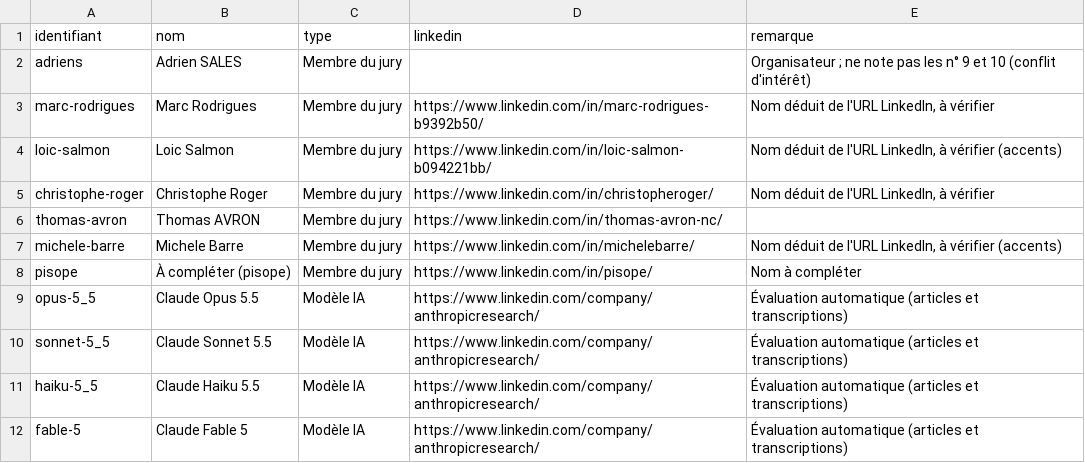
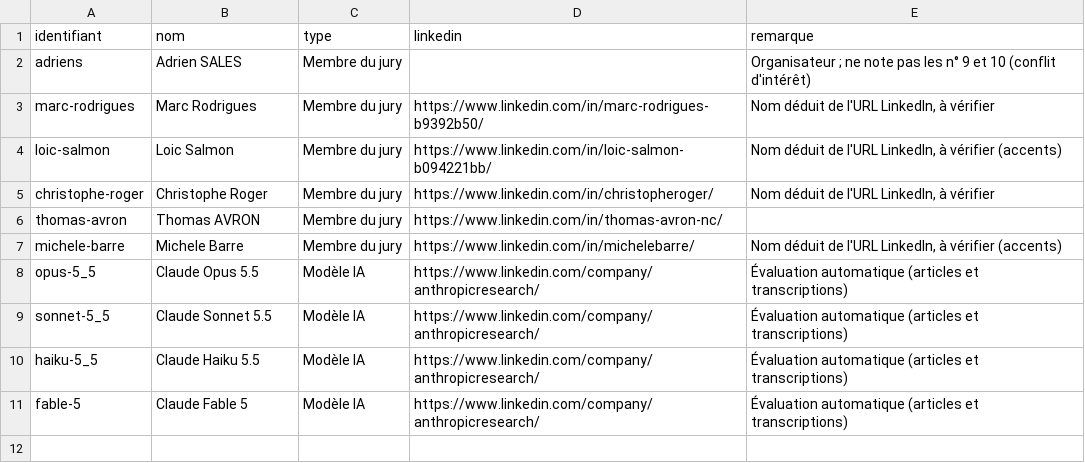
Before and after one commit to 3079rod/eval-hackavp, a CSV file: jury.csv, drawn as a sheet; the diff names each change by its address in the sheet, - before the commit and + after, or states it on an @@ line.

```diff
--- a/jury.csv
+++ b/jury.csv
-row 8: pisope | À compléter (pisope) | Membre du jury | https://www.linkedin.com/in/pisope/ | Nom à compléter
```
Also changed, not shown: thomas-avron_grille_hackavp_notation.csv, vote_prix_du_jury.csv, 1 other file.
